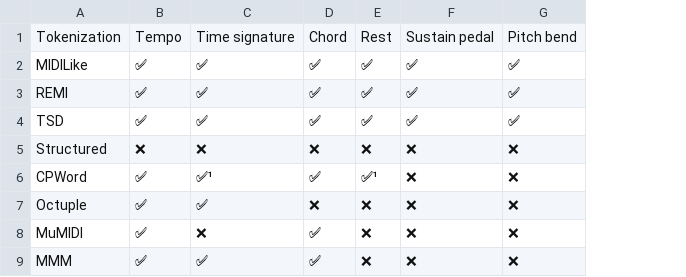
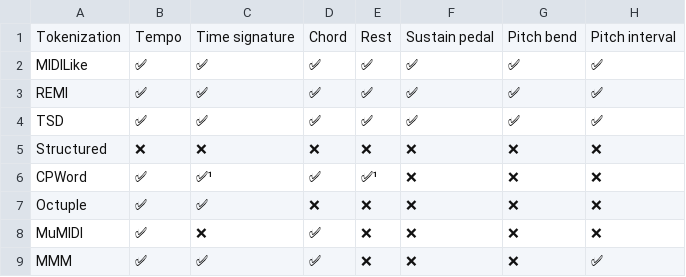
Before and after one commit to Natooz/MidiTok, a CSV file: docs/additional_tokens_table.csv, drawn as a sheet; the diff names each change by its address in the sheet, - before the commit and + after, or states it on an @@ line.

Commit message:
Adding pitch interval option (#103)
* adding pitch interval option in TokenizerConfig

* pitch intervals working for TSD and REMI, disabled for others expect MIDILike & MMM

* fix for tsd and remi (previous_note_end)

* fix for tsd and remi (pitch tok_type)

* pitch intervals for multitrack (tsd and remi)

* pitch intervals for midi-like

* mmm now handling pitch intervals

* minor optimization at token decoding (tsd, remi, midi-like) + ruff

* updating documentation

```diff
--- a/docs/additional_tokens_table.csv
+++ b/docs/additional_tokens_table.csv
+column H, rows 1-9: Pitch interval | ✅ | ✅ | ✅ | ❌ | ❌ | ❌ | ❌ | ✅
```
Also changed, not shown: 15 other files.
